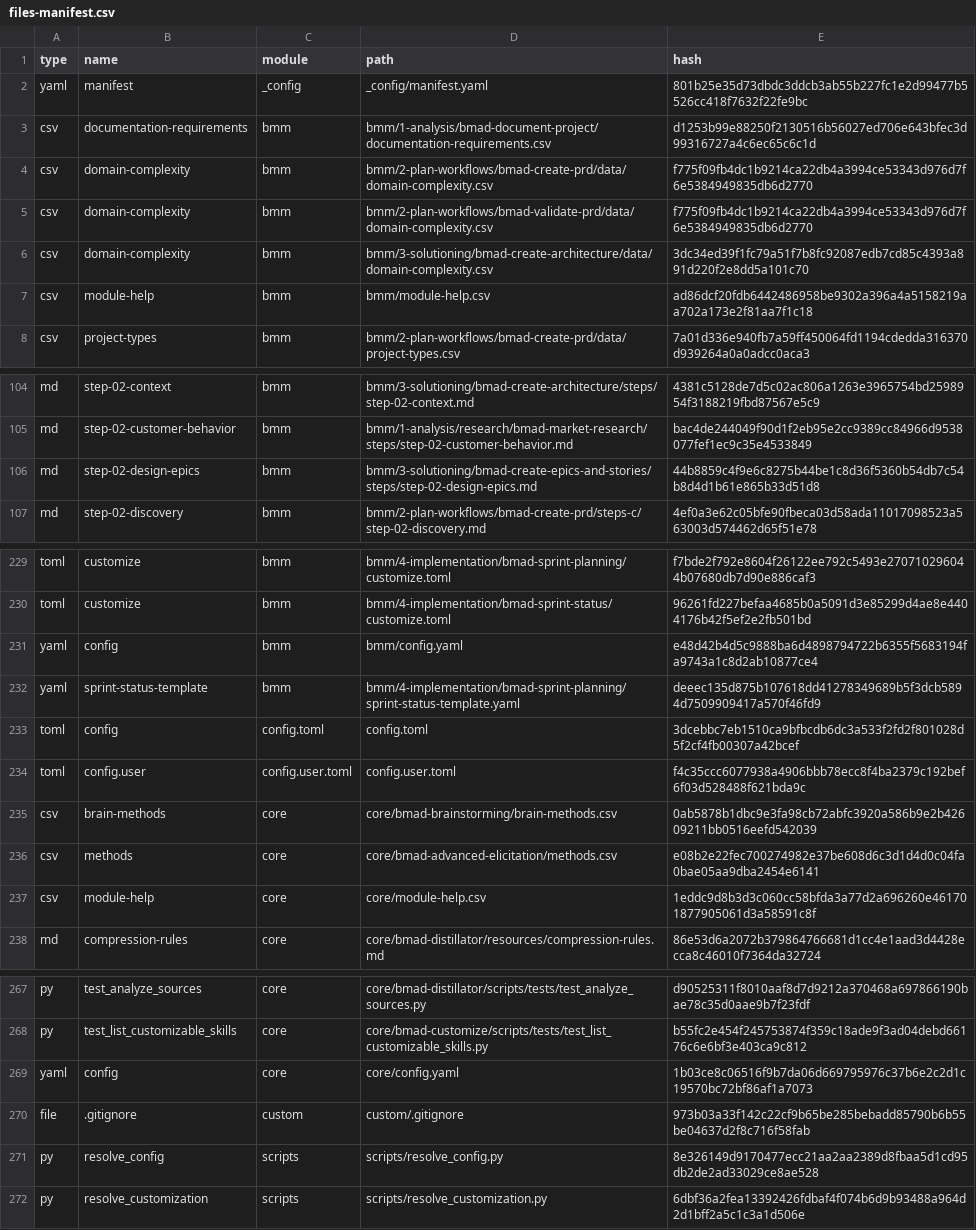
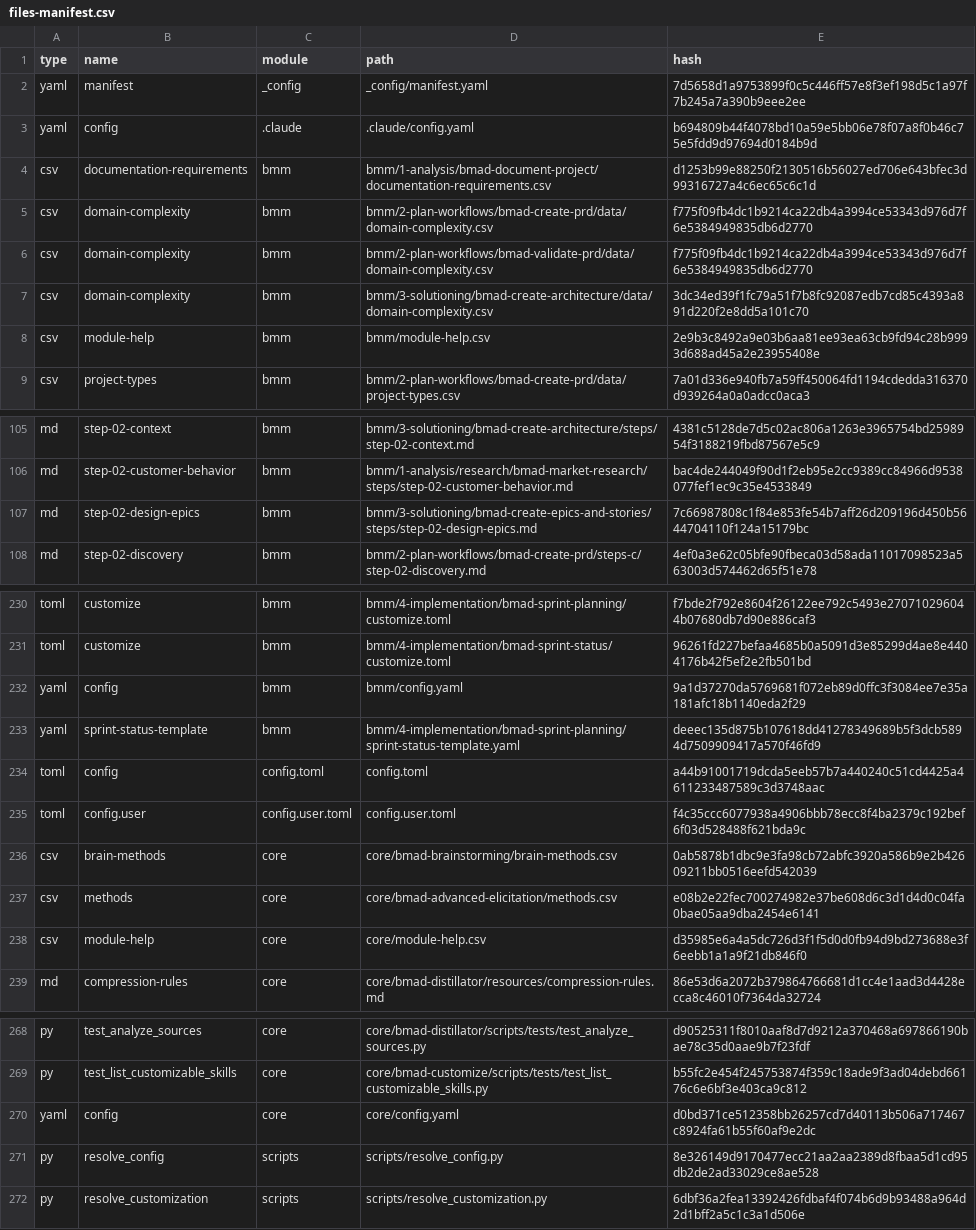
Before and after one commit to secureakira-tech/akirasmusicbox, a CSV file: _bmad/_config/files-manifest.csv, drawn as a sheet; only a part is shown, gaps mark what is left out; the diff covers the shown part only.

```diff
--- a/_bmad/_config/files-manifest.csv
+++ b/_bmad/_config/files-manifest.csv
@@ -1,3 +1,4 @@
 type,name,module,path,hash
-"yaml","manifest","_config","_config/manifest.yaml","801b25e35d73dbdc3ddcb3ab55b227fc1e2d99477b5526cc418f7632f22fe9bc"
+"yaml","manifest","_config","_config/manifest.yaml","7d5658d1a9753899f0c5c446ff57e8f3ef198d5c1a97f7b245a7a390b9eee2ee"
+"yaml","config",".claude",".claude/config.yaml","b694809b44f4078bd10a59e5bb06e78f07a8f0b46c75e5fdd9d97694d0184b9d"
 "csv","documentation-requirements","bmm","bmm/1-analysis/bmad-document-project/documentation-requirements.csv","d1253b99e88250f2130516b56027ed706e643bfec3d99316727a4c6ec65c6c1d"
@@ -6,3 +7,3 @@ type,name,module,path,hash
 "csv","domain-complexity","bmm","bmm/3-solutioning/bmad-create-architecture/data/domain-complexity.csv","3dc34ed39f1fc79a51f7b8fc92087edb7cd85c4393a891d220f2e8dd5a101c70"
-"csv","module-help","bmm","bmm/module-help.csv","ad86dcf20fdb6442486958be9302a396a4a5158219aa702a173e2f81aa7f1c18"
+"csv","module-help","bmm","bmm/module-help.csv","2e9b3c8492a9e03b6aa81ee93ea63cb9fd94c28b9993d688ad45a2e23955408e"
 "csv","project-types","bmm","bmm/2-plan-workflows/bmad-create-prd/data/project-types.csv","7a01d336e940fb7a59ff450064fd1194cdedda316370d939264a0a0adcc0aca3"
@@ -105,3 +106,3 @@ type,name,module,path,hash
 "md","step-02-customer-behavior","bmm","bmm/1-analysis/research/bmad-market-research/steps/step-02-customer-behavior.md","bac4de244049f90d1f2eb95e2cc9389cc84966d9538077fef1ec9c35e4533849"
-"md","step-02-design-epics","bmm","bmm/3-solutioning/bmad-create-epics-and-stories/steps/step-02-design-epics.md","44b8859c4f9e6c8275b44be1c8d36f5360b54db7c54b8d4d1b61e865b33d51d8"
+"md","step-02-design-epics","bmm","bmm/3-solutioning/bmad-create-epics-and-stories/steps/step-02-design-epics.md","7c66987808c1f84e853fe54b7aff26d209196d450b5644704110f124a15179bc"
 "md","step-02-discovery","bmm","bmm/2-plan-workflows/bmad-create-prd/steps-c/step-02-discovery.md","4ef0a3e62c05bfe90fbeca03d58ada11017098523a563003d574462d65f51e78"
@@ -230,5 +231,5 @@ type,name,module,path,hash
 "toml","customize","bmm","bmm/4-implementation/bmad-sprint-status/customize.toml","96261fd227befaa4685b0a5091d3e85299d4ae8e4404176b42f5ef2e2fb501bd"
-"yaml","config","bmm","bmm/config.yaml","e48d42b4d5c9888ba6d4898794722b6355f5683194fa9743a1c8d2ab10877ce4"
+"yaml","config","bmm","bmm/config.yaml","9a1d37270da5769681f072eb89d0ffc3f3084ee7e35a181afc18b1140eda2f29"
 "yaml","sprint-status-template","bmm","bmm/4-implementation/bmad-sprint-planning/sprint-status-template.yaml","deeec135d875b107618dd41278349689b5f3dcb5894d7509909417a570f46fd9"
-"toml","config","config.toml","config.toml","3dcebbc7eb1510ca9bfbcdb6dc3a533f2fd2f801028d5f2cf4fb00307a42bcef"
+"toml","config","config.toml","config.toml","a44b91001719dcda5eeb57b7a440240c51cd4425a4611233487589c3d3748aac"
 "toml","config.user","config.user.toml","config.user.toml","f4c35ccc6077938a4906bbb78ecc8f4ba2379c192bef6f03d528488f621bda9c"
@@ -236,3 +237,3 @@ type,name,module,path,hash
 "csv","methods","core","core/bmad-advanced-elicitation/methods.csv","e08b2e22fec700274982e37be608d6c3d1d4d0c04fa0bae05aa9dba2454e6141"
-"csv","module-help","core","core/module-help.csv","1eddc9d8b3d3c060cc58bfda3a77d2a696260e461701877905061d3a58591c8f"
+"csv","module-help","core","core/module-help.csv","d35985e6a4a5dc726d3f1f5d0d0fb94d9bd273688e3f6eebb1a1a9f21db846f0"
 "md","compression-rules","core","core/bmad-distillator/resources/compression-rules.md","86e53d6a2072b379864766681d1cc4e1aad3d4428ecca8c46010f7364da32724"
@@ -268,4 +269,3 @@ type,name,module,path,hash
 "py","test_list_customizable_skills","core","core/bmad-customize/scripts/tests/test_list_customizable_skills.py","b55fc2e454f245753874f359c18ade9f3ad04debd66176c6e6bf3e403ca9c812"
-"yaml","config","core","core/config.yaml","1b03ce8c06516f9b7da06d669795976c37b6e2c2d1c19570bc72bf86af1a7073"
-"file",".gitignore","custom","custom/.gitignore","973b03a33f142c22cf9b65be285bebadd85790b6b55be04637d2f8c716f58fab"
+"yaml","config","core","core/config.yaml","d0bd371ce512358bb26257cd7d40113b506a717467c8924fa61b55f60af9e2dc"
 "py","resolve_config","scripts","scripts/resolve_config.py","8e326149d9170477ecc21aa2aa2389d8fbaa5d1cd95db2de2ad33029ce8ae528"
```
Also changed, not shown: 2 edited cells elsewhere in this file, _bmad/_config/bmad-help.csv, _bmad/bmm/module-help.csv, 9 other files.
